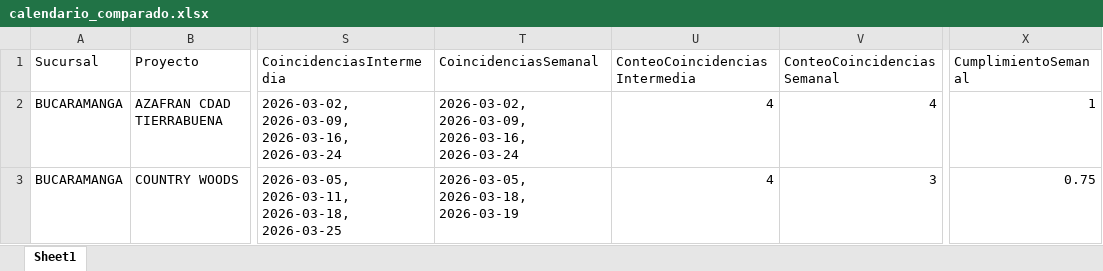
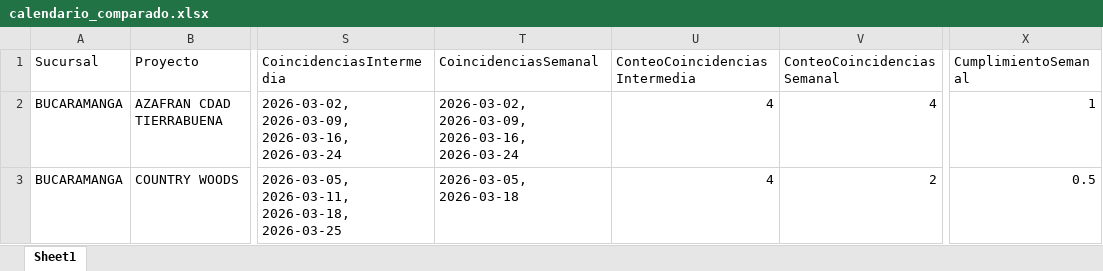
Before and after one commit to leanmarval-ui/CumplimientoActasBucaramanga, an Excel workbook: output/calendario_comparado.xlsx, sheet Sheet1, drawn as a sheet; only a part is shown, gaps mark what is left out; values as stored, in another font and other column widths than the file's, no borders; the diff names each change by its address in the sheet, - before the commit and + after, or states it on an @@ line.

```diff
--- a/output/calendario_comparado.xlsx (sheet Sheet1)
+++ b/output/calendario_comparado.xlsx (sheet Sheet1)
-T3 (CoincidenciasSemanal): 2026-03-05, 2026-03-18, 2026-03-19
+T3 (CoincidenciasSemanal): 2026-03-05, 2026-03-18
-V3 (ConteoCoincidenciasSemanal): 3
+V3 (ConteoCoincidenciasSemanal): 2
-X3 (CumplimientoSemanal): 0.75
+X3 (CumplimientoSemanal): 0.5
```
Also changed, not shown: output/calendario_real.xlsx, output/calendario_teorico.xlsx, 2 other files.
